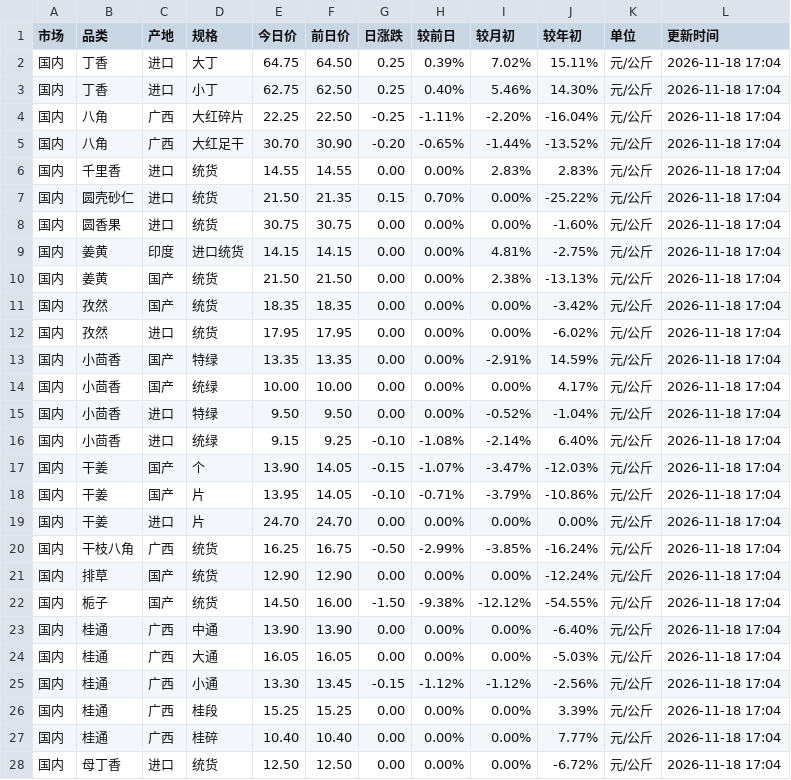
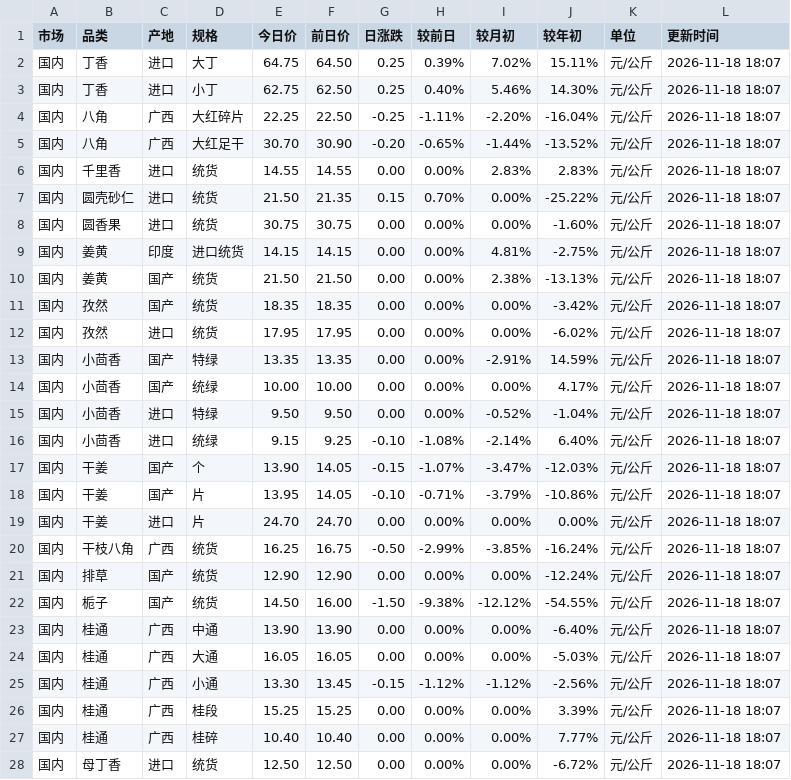
Before and after one commit to 61554799Hfind/medicine-grab, a CSV file: zx_price.csv, drawn as a sheet; only a part is shown; the diff covers the shown part only.

```diff
--- a/zx_price.csv
+++ b/zx_price.csv
@@ -1,28 +1,28 @@
 市场,品类,产地,规格,今日价,前日价,日涨跌,较前日,较月初,较年初,单位,更新时间
-国内,丁香,进口,大丁,64.75,64.50,0.25,0.39%,7.02%,15.11%,元/公斤,2026-11-18 17:04
-国内,丁香,进口,小丁,62.75,62.50,0.25,0.40%,5.46%,14.30%,元/公斤,2026-11-18 17:04
-国内,八角,广西,大红碎片,22.25,22.50,-0.25,-1.11%,-2.20%,-16.04%,元/公斤,2026-11-18 17:04
-国内,八角,广西,大红足干,30.70,30.90,-0.20,-0.65%,-1.44%,-13.52%,元/公斤,2026-11-18 17:04
-国内,千里香,进口,统货,14.55,14.55,0.00,0.00%,2.83%,2.83%,元/公斤,2026-11-18 17:04
-国内,圆壳砂仁,进口,统货,21.50,21.35,0.15,0.70%,0.00%,-25.22%,元/公斤,2026-11-18 17:04
-国内,圆香果,进口,统货,30.75,30.75,0.00,0.00%,0.00%,-1.60%,元/公斤,2026-11-18 17:04
-国内,姜黄,印度,进口统货,14.15,14.15,0.00,0.00%,4.81%,-2.75%,元/公斤,2026-11-18 17:04
-国内,姜黄,国产,统货,21.50,21.50,0.00,0.00%,2.38%,-13.13%,元/公斤,2026-11-18 17:04
-国内,孜然,国产,统货,18.35,18.35,0.00,0.00%,0.00%,-3.42%,元/公斤,2026-11-18 17:04
-国内,孜然,进口,统货,17.95,17.95,0.00,0.00%,0.00%,-6.02%,元/公斤,2026-11-18 17:04
-国内,小茴香,国产,特绿,13.35,13.35,0.00,0.00%,-2.91%,14.59%,元/公斤,2026-11-18 17:04
-国内,小茴香,国产,统绿,10.00,10.00,0.00,0.00%,0.00%,4.17%,元/公斤,2026-11-18 17:04
-国内,小茴香,进口,特绿,9.50,9.50,0.00,0.00%,-0.52%,-1.04%,元/公斤,2026-11-18 17:04
-国内,小茴香,进口,统绿,9.15,9.25,-0.10,-1.08%,-2.14%,6.40%,元/公斤,2026-11-18 17:04
-国内,干姜,国产,个,13.90,14.05,-0.15,-1.07%,-3.47%,-12.03%,元/公斤,2026-11-18 17:04
-国内,干姜,国产,片,13.95,14.05,-0.10,-0.71%,-3.79%,-10.86%,元/公斤,2026-11-18 17:04
-国内,干姜,进口,片,24.70,24.70,0.00,0.00%,0.00%,0.00%,元/公斤,2026-11-18 17:04
-国内,干枝八角,广西,统货,16.25,16.75,-0.50,-2.99%,-3.85%,-16.24%,元/公斤,2026-11-18 17:04
-国内,排草,国产,统货,12.90,12.90,0.00,0.00%,0.00%,-12.24%,元/公斤,2026-11-18 17:04
-国内,栀子,国产,统货,14.50,16.00,-1.50,-9.38%,-12.12%,-54.55%,元/公斤,2026-11-18 17:04
-国内,桂通,广西,中通,13.90,13.90,0.00,0.00%,0.00%,-6.40%,元/公斤,2026-11-18 17:04
-国内,桂通,广西,大通,16.05,16.05,0.00,0.00%,0.00%,-5.03%,元/公斤,2026-11-18 17:04
-国内,桂通,广西,小通,13.30,13.45,-0.15,-1.12%,-1.12%,-2.56%,元/公斤,2026-11-18 17:04
-国内,桂通,广西,桂段,15.25,15.25,0.00,0.00%,0.00%,3.39%,元/公斤,2026-11-18 17:04
-国内,桂通,广西,桂碎,10.40,10.40,0.00,0.00%,0.00%,7.77%,元/公斤,2026-11-18 17:04
-国内,母丁香,进口,统货,12.50,12.50,0.00,0.00%,0.00%,-6.72%,元/公斤,2026-11-18 17:04
+国内,丁香,进口,大丁,64.75,64.50,0.25,0.39%,7.02%,15.11%,元/公斤,2026-11-18 18:07
+国内,丁香,进口,小丁,62.75,62.50,0.25,0.40%,5.46%,14.30%,元/公斤,2026-11-18 18:07
+国内,八角,广西,大红碎片,22.25,22.50,-0.25,-1.11%,-2.20%,-16.04%,元/公斤,2026-11-18 18:07
+国内,八角,广西,大红足干,30.70,30.90,-0.20,-0.65%,-1.44%,-13.52%,元/公斤,2026-11-18 18:07
+国内,千里香,进口,统货,14.55,14.55,0.00,0.00%,2.83%,2.83%,元/公斤,2026-11-18 18:07
+国内,圆壳砂仁,进口,统货,21.50,21.35,0.15,0.70%,0.00%,-25.22%,元/公斤,2026-11-18 18:07
+国内,圆香果,进口,统货,30.75,30.75,0.00,0.00%,0.00%,-1.60%,元/公斤,2026-11-18 18:07
+国内,姜黄,印度,进口统货,14.15,14.15,0.00,0.00%,4.81%,-2.75%,元/公斤,2026-11-18 18:07
+国内,姜黄,国产,统货,21.50,21.50,0.00,0.00%,2.38%,-13.13%,元/公斤,2026-11-18 18:07
+国内,孜然,国产,统货,18.35,18.35,0.00,0.00%,0.00%,-3.42%,元/公斤,2026-11-18 18:07
+国内,孜然,进口,统货,17.95,17.95,0.00,0.00%,0.00%,-6.02%,元/公斤,2026-11-18 18:07
+国内,小茴香,国产,特绿,13.35,13.35,0.00,0.00%,-2.91%,14.59%,元/公斤,2026-11-18 18:07
+国内,小茴香,国产,统绿,10.00,10.00,0.00,0.00%,0.00%,4.17%,元/公斤,2026-11-18 18:07
+国内,小茴香,进口,特绿,9.50,9.50,0.00,0.00%,-0.52%,-1.04%,元/公斤,2026-11-18 18:07
+国内,小茴香,进口,统绿,9.15,9.25,-0.10,-1.08%,-2.14%,6.40%,元/公斤,2026-11-18 18:07
+国内,干姜,国产,个,13.90,14.05,-0.15,-1.07%,-3.47%,-12.03%,元/公斤,2026-11-18 18:07
+国内,干姜,国产,片,13.95,14.05,-0.10,-0.71%,-3.79%,-10.86%,元/公斤,2026-11-18 18:07
+国内,干姜,进口,片,24.70,24.70,0.00,0.00%,0.00%,0.00%,元/公斤,2026-11-18 18:07
+国内,干枝八角,广西,统货,16.25,16.75,-0.50,-2.99%,-3.85%,-16.24%,元/公斤,2026-11-18 18:07
+国内,排草,国产,统货,12.90,12.90,0.00,0.00%,0.00%,-12.24%,元/公斤,2026-11-18 18:07
+国内,栀子,国产,统货,14.50,16.00,-1.50,-9.38%,-12.12%,-54.55%,元/公斤,2026-11-18 18:07
+国内,桂通,广西,中通,13.90,13.90,0.00,0.00%,0.00%,-6.40%,元/公斤,2026-11-18 18:07
+国内,桂通,广西,大通,16.05,16.05,0.00,0.00%,0.00%,-5.03%,元/公斤,2026-11-18 18:07
+国内,桂通,广西,小通,13.30,13.45,-0.15,-1.12%,-1.12%,-2.56%,元/公斤,2026-11-18 18:07
+国内,桂通,广西,桂段,15.25,15.25,0.00,0.00%,0.00%,3.39%,元/公斤,2026-11-18 18:07
+国内,桂通,广西,桂碎,10.40,10.40,0.00,0.00%,0.00%,7.77%,元/公斤,2026-11-18 18:07
+国内,母丁香,进口,统货,12.50,12.50,0.00,0.00%,0.00%,-6.72%,元/公斤,2026-11-18 18:07
```
Also changed, not shown: 108 edited cells elsewhere in this file, 1 other file.
